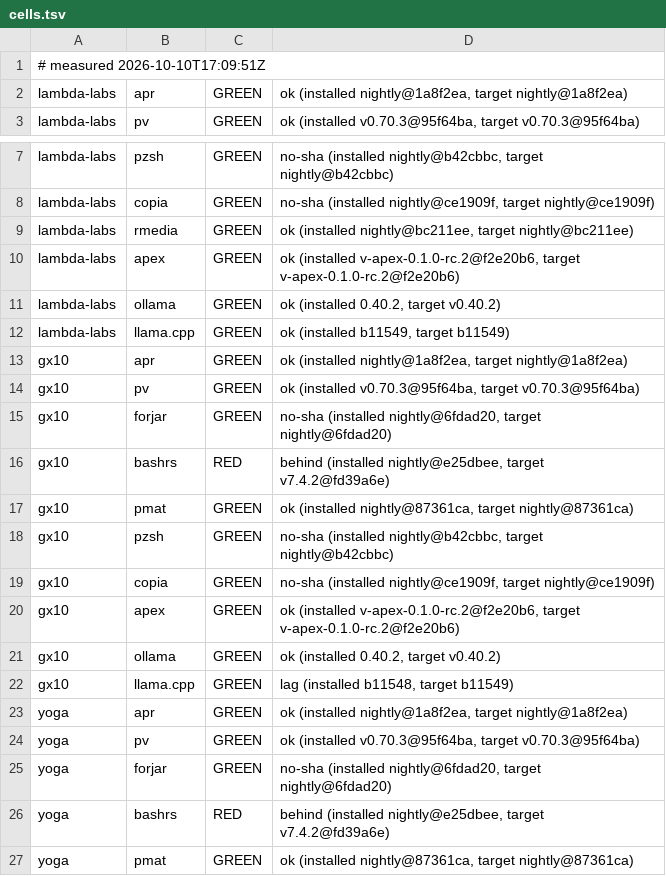
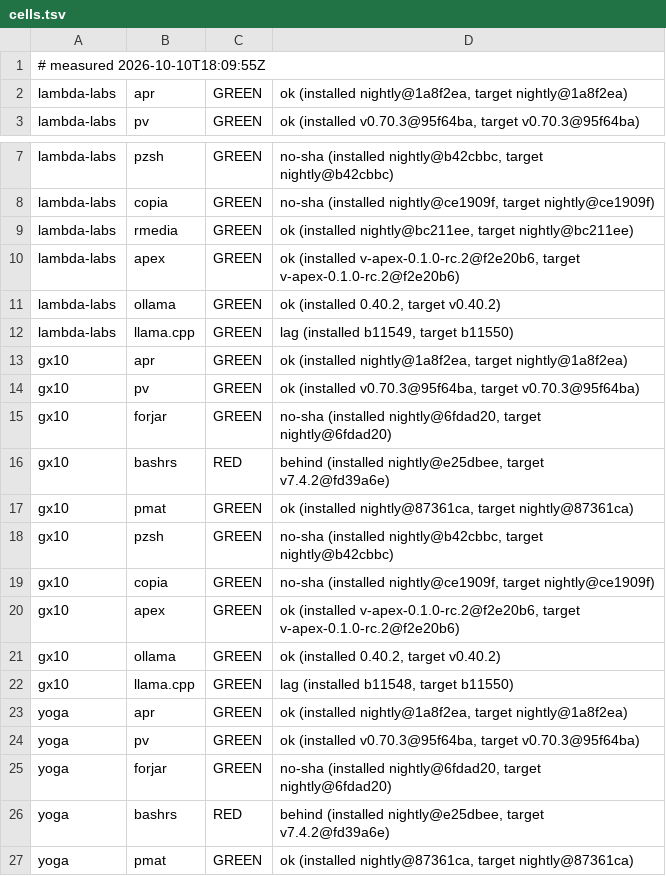
Before and after one commit to Zahgon/aprender, a TSV file: fleet/cells.tsv, drawn as a sheet; only a part is shown, gaps mark what is left out.

Commit message:
fleet cells 2026-10-10T18:09:55Z (fleet-drift)

```diff
--- a/fleet/cells.tsv
+++ b/fleet/cells.tsv
@@ -1,2 +1,2 @@
-# measured 2026-10-10T17:09:51Z
+# measured 2026-10-10T18:09:55Z
 lambda-labs	apr	GREEN	ok (installed nightly@1a8f2ea, target nightly@1a8f2ea)
@@ -11,3 +11,3 @@ lambda-labs	apex	GREEN	ok (installed v-apex-0.1.0-rc.2@f2e20b6, target v-apex-0.
 lambda-labs	ollama	GREEN	ok (installed 0.40.2, target v0.40.2)
-lambda-labs	llama.cpp	GREEN	ok (installed b11549, target b11549)
+lambda-labs	llama.cpp	GREEN	lag (installed b11549, target b11550)
 gx10	apr	GREEN	ok (installed nightly@1a8f2ea, target nightly@1a8f2ea)
@@ -21,3 +21,3 @@ gx10	apex	GREEN	ok (installed v-apex-0.1.0-rc.2@f2e20b6, target v-apex-0.1.0-rc.
 gx10	ollama	GREEN	ok (installed 0.40.2, target v0.40.2)
-gx10	llama.cpp	GREEN	lag (installed b11548, target b11549)
+gx10	llama.cpp	GREEN	lag (installed b11548, target b11550)
 yoga	apr	GREEN	ok (installed nightly@1a8f2ea, target nightly@1a8f2ea)
```
